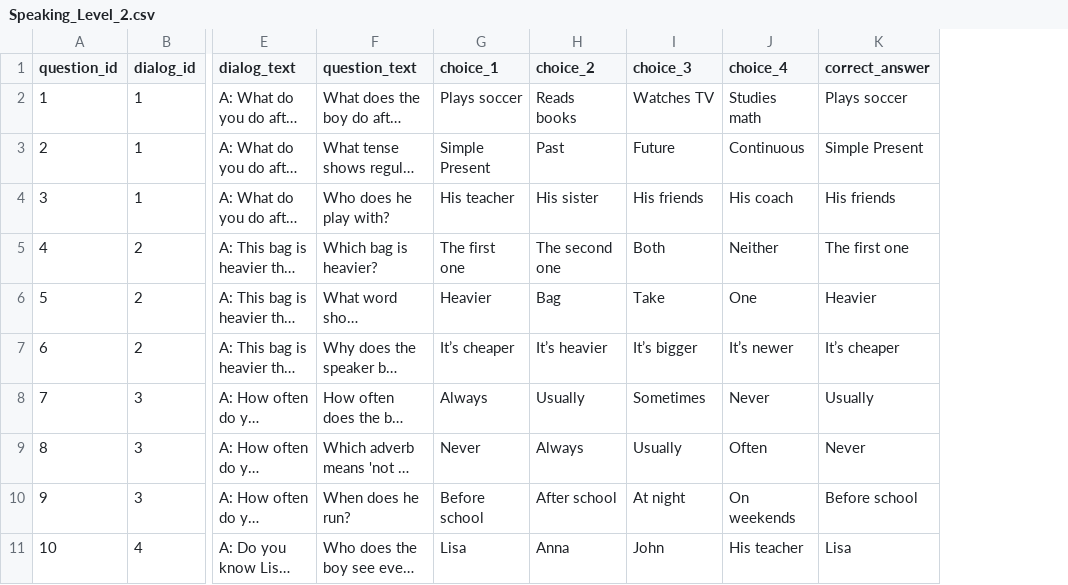
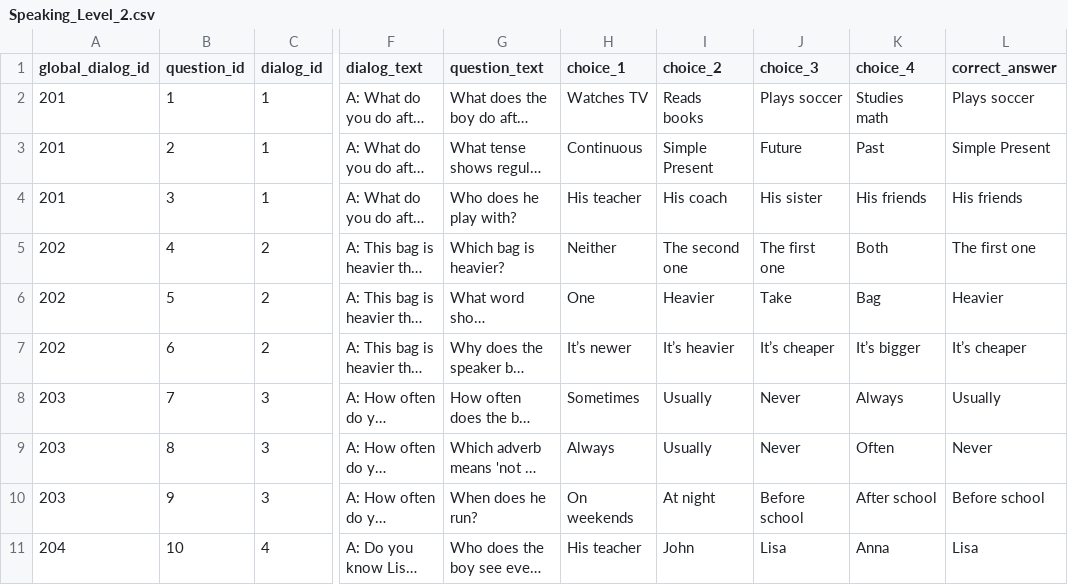
Before and after one commit to inov8tr/zeta, a CSV file: entrancetest/Dialog/Speaking_Level_2.csv, drawn as a sheet; only a part is shown, gaps mark what is left out; long unchanged cells end in …; addresses are those after the commit; the diff covers the shown part only; the diff names each change by its address in the sheet, - before the commit and + after, or states it on an @@ line.

```diff
--- a/entrancetest/Dialog/Speaking_Level_2.csv
+++ b/entrancetest/Dialog/Speaking_Level_2.csv
+column A (global_dialog_id), rows 2-11: 201 | 201 | 201 | 202 | 202 | 202 | 203 | 203 | 203 | 204
-H2 (choice_1): Plays soccer
+H2 (choice_1): Watches TV
-J2 (choice_3): Watches TV
+J2 (choice_3): Plays soccer
-H3 (choice_1): Simple Present
+H3 (choice_1): Continuous
-I3 (choice_2): Past
+I3 (choice_2): Simple Present
-K3 (choice_4): Continuous
+K3 (choice_4): Past
-I4 (choice_2): His sister
+I4 (choice_2): His coach
-J4 (choice_3): His friends
+J4 (choice_3): His sister
-K4 (choice_4): His coach
+K4 (choice_4): His friends
-H5 (choice_1): The first one
+H5 (choice_1): Neither
-J5 (choice_3): Both
+J5 (choice_3): The first one
-K5 (choice_4): Neither
+K5 (choice_4): Both
-H6 (choice_1): Heavier
+H6 (choice_1): One
-I6 (choice_2): Bag
+I6 (choice_2): Heavier
-K6 (choice_4): One
+K6 (choice_4): Bag
-H7 (choice_1): It’s cheaper
+H7 (choice_1): It’s newer
-J7 (choice_3): It’s bigger
+J7 (choice_3): It’s cheaper
-K7 (choice_4): It’s newer
+K7 (choice_4): It’s bigger
-H8 (choice_1): Always
+H8 (choice_1): Sometimes
-J8 (choice_3): Sometimes
+J8 (choice_3): Never
-K8 (choice_4): Never
+K8 (choice_4): Always
-H9 (choice_1): Never
+H9 (choice_1): Always
-I9 (choice_2): Always
+I9 (choice_2): Usually
-J9 (choice_3): Usually
+J9 (choice_3): Never
-H10 (choice_1): Before school
+H10 (choice_1): On weekends
-I10 (choice_2): After school
+I10 (choice_2): At night
-J10 (choice_3): At night
+J10 (choice_3): Before school
-K10 (choice_4): On weekends
+K10 (choice_4): After school
-H11 (choice_1): Lisa
+H11 (choice_1): His teacher
-I11 (choice_2): Anna
+I11 (choice_2): John
-J11 (choice_3): John
+J11 (choice_3): Lisa
-K11 (choice_4): His teacher
+K11 (choice_4): Anna
```
Also changed, not shown: 61 edited cells elsewhere in this file, entrancetest/Dialog/Speaking_Level_1.csv, entrancetest/Dialog/Speaking_Level_3.csv, 27 other files.
